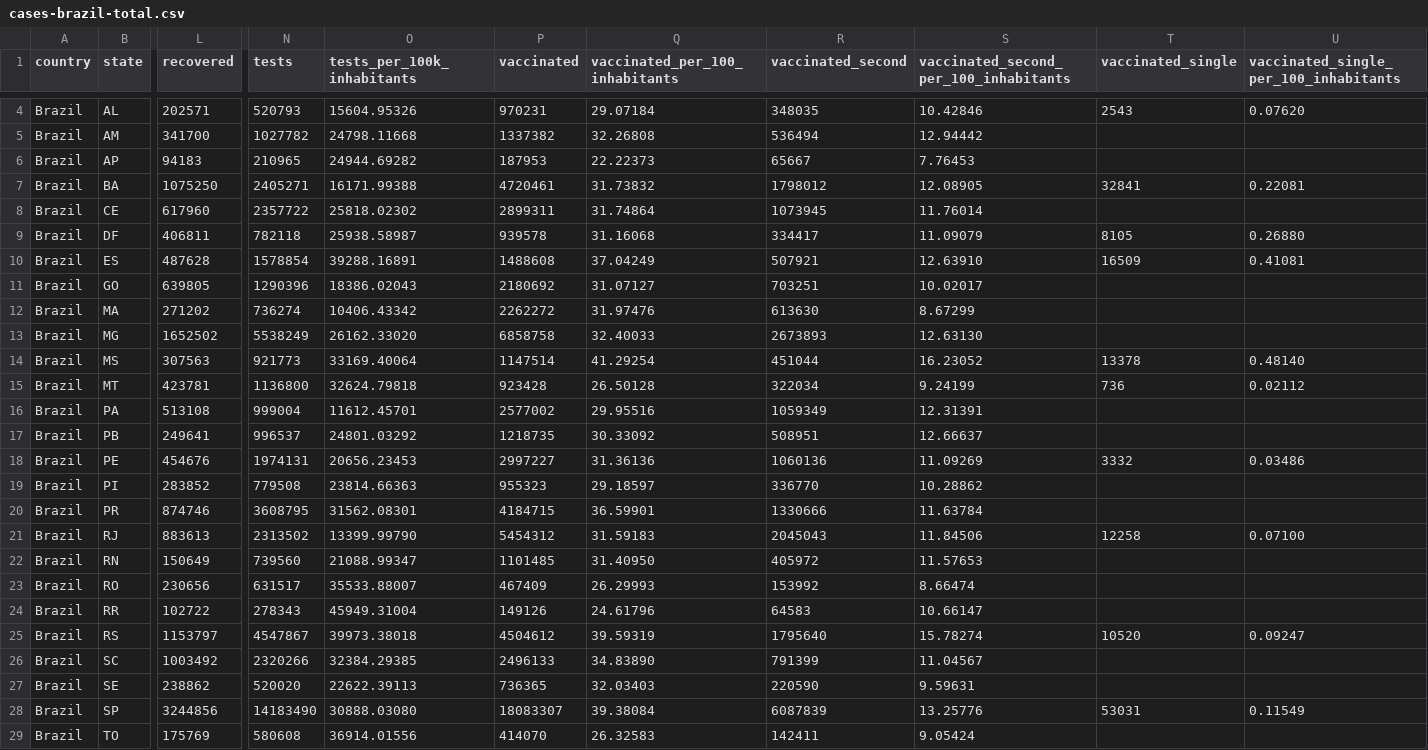
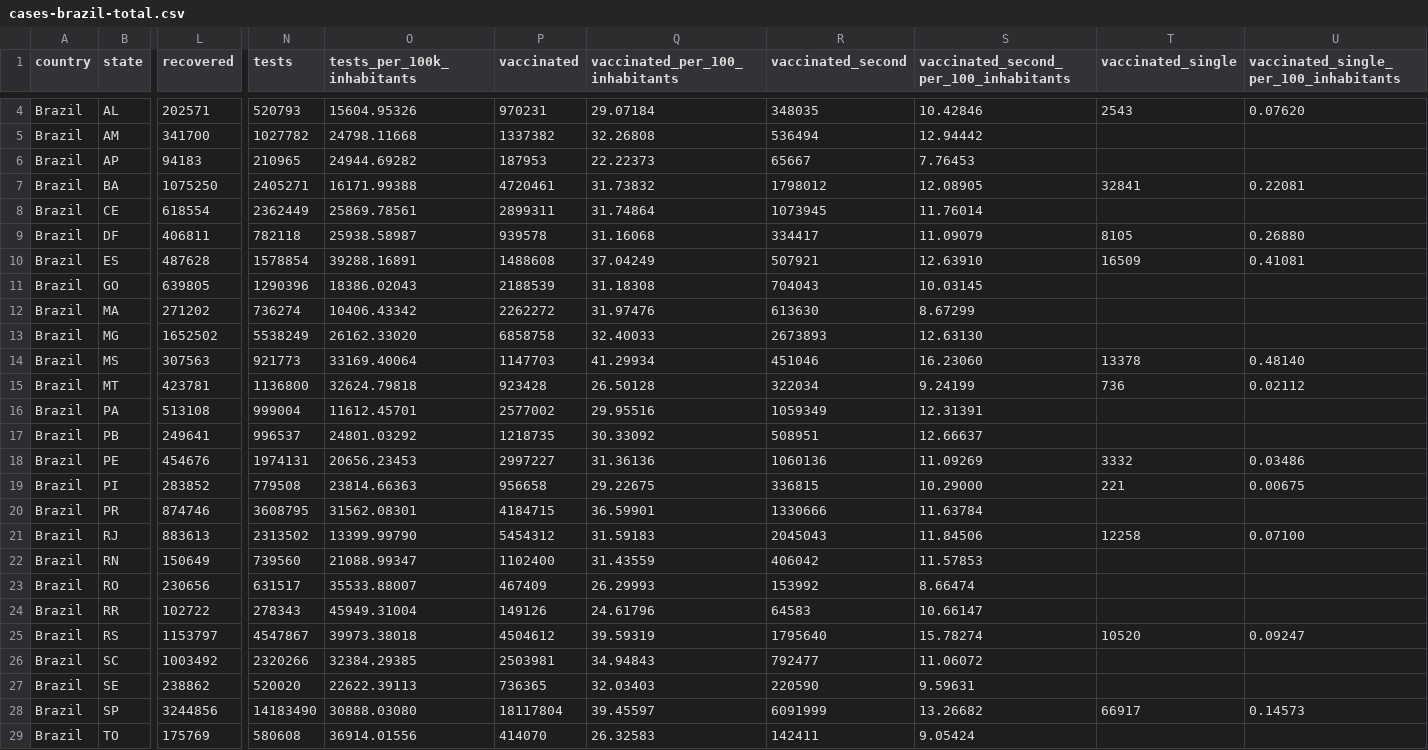
Before and after one commit to araguaci/covid19br, a CSV file: cases-brazil-total.csv, drawn as a sheet; only a part is shown, gaps mark what is left out; the diff covers the shown part only; the diff names each change by its address in the sheet, - before the commit and + after, or states it on an @@ line.

```diff
--- a/cases-brazil-total.csv
+++ b/cases-brazil-total.csv
-L8 (recovered): 617960
+L8 (recovered): 618554
-N8 (tests): 2357722
+N8 (tests): 2362449
-O8 (tests_per_100k_inhabitants): 25818.02302
+O8 (tests_per_100k_inhabitants): 25869.78561
-P11 (vaccinated): 2180692
+P11 (vaccinated): 2188539
-Q11 (vaccinated_per_100_inhabitants): 31.07127
+Q11 (vaccinated_per_100_inhabitants): 31.18308
-R11 (vaccinated_second): 703251
+R11 (vaccinated_second): 704043
-S11: 10.02017
+S11: 10.03145
-P14 (vaccinated): 1147514
+P14 (vaccinated): 1147703
-Q14 (vaccinated_per_100_inhabitants): 41.29254
+Q14 (vaccinated_per_100_inhabitants): 41.29934
-R14 (vaccinated_second): 451044
+R14 (vaccinated_second): 451046
-S14: 16.23052
+S14: 16.23060
-P19 (vaccinated): 955323
+P19 (vaccinated): 956658
-Q19 (vaccinated_per_100_inhabitants): 29.18597
+Q19 (vaccinated_per_100_inhabitants): 29.22675
-R19 (vaccinated_second): 336770
+R19 (vaccinated_second): 336815
-S19: 10.28862
+S19: 10.29000
-T19 (vaccinated_single): (empty)
+T19 (vaccinated_single): 221
-U19: (empty)
+U19: 0.00675
-P22 (vaccinated): 1101485
+P22 (vaccinated): 1102400
-Q22 (vaccinated_per_100_inhabitants): 31.40950
+Q22 (vaccinated_per_100_inhabitants): 31.43559
-R22 (vaccinated_second): 405972
+R22 (vaccinated_second): 406042
-S22: 11.57653
+S22: 11.57853
-P26 (vaccinated): 2496133
+P26 (vaccinated): 2503981
-Q26 (vaccinated_per_100_inhabitants): 34.83890
+Q26 (vaccinated_per_100_inhabitants): 34.94843
-R26 (vaccinated_second): 791399
+R26 (vaccinated_second): 792477
-S26: 11.04567
+S26: 11.06072
-P28 (vaccinated): 18083307
+P28 (vaccinated): 18117804
-Q28 (vaccinated_per_100_inhabitants): 39.38084
+Q28 (vaccinated_per_100_inhabitants): 39.45597
-R28 (vaccinated_second): 6087839
+R28 (vaccinated_second): 6091999
-S28: 13.25776
+S28: 13.26682
-T28 (vaccinated_single): 53031
+T28 (vaccinated_single): 66917
-U28: 0.11549
+U28: 0.14573
```
Also changed, not shown: 9 edited cells elsewhere in this file, 1 other file.
